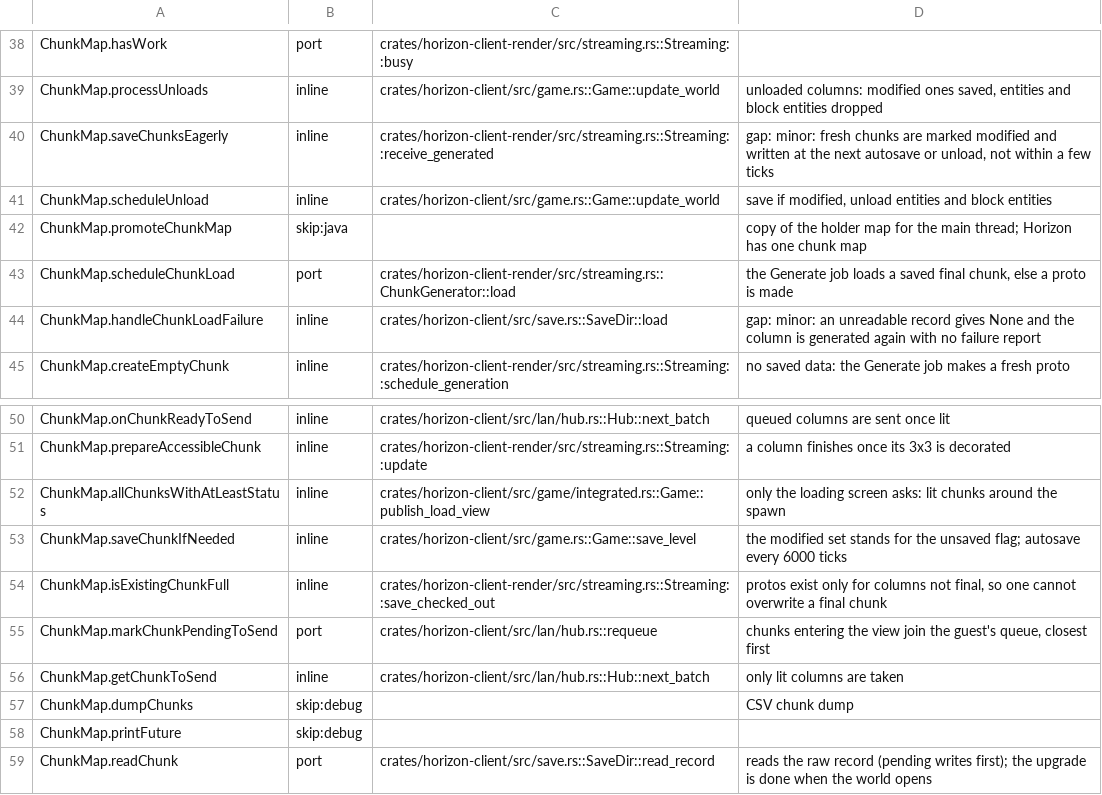
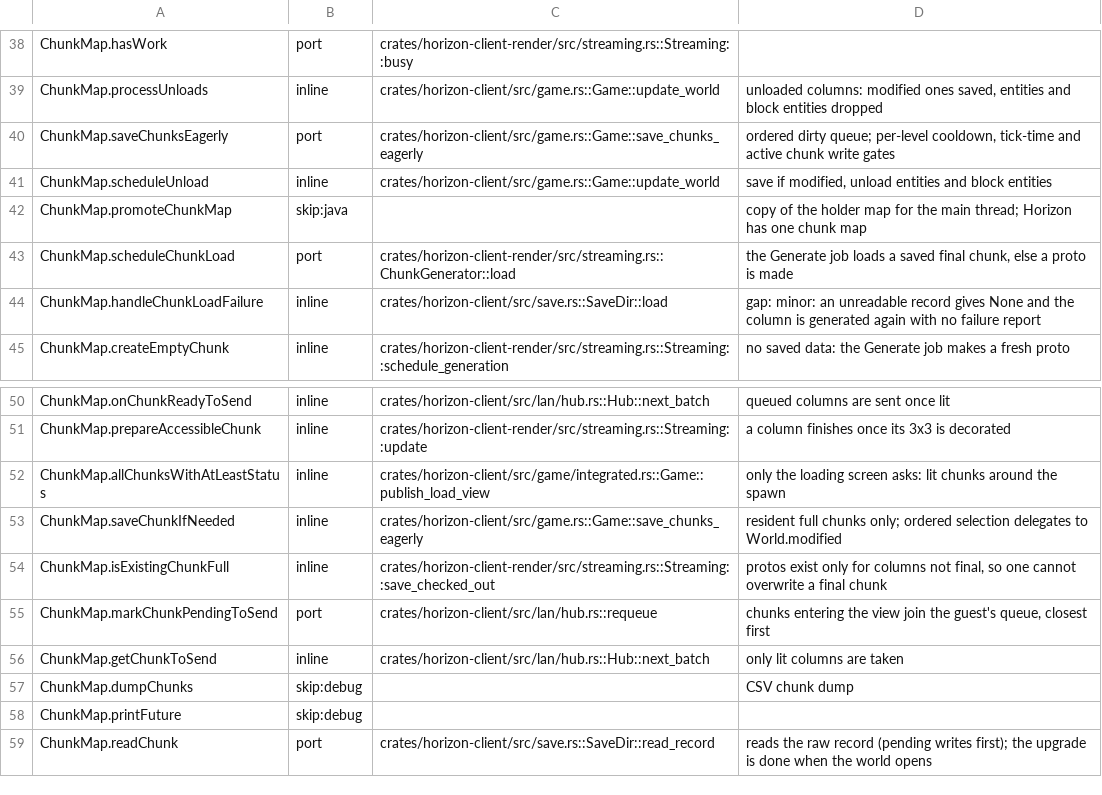
Before and after one commit to heyskylo/horizon-ios, a TSV file: tools/port_map/game-001.tsv, drawn as a sheet; only a part is shown, gaps mark what is left out.

```diff
--- a/tools/port_map/game-001.tsv
+++ b/tools/port_map/game-001.tsv
@@ -39,3 +39,3 @@ ChunkMap.hasWork	port	crates/horizon-client-render/src/streaming.rs::Streaming::
 ChunkMap.processUnloads	inline	crates/horizon-client/src/game.rs::Game::update_world	unloaded columns: modified ones saved, entities and block entities dropped
-ChunkMap.saveChunksEagerly	inline	crates/horizon-client-render/src/streaming.rs::Streaming::receive_generated	gap: minor: fresh chunks are marked modified and written at the next autosave or unload, not within a few ticks
+ChunkMap.saveChunksEagerly	port	crates/horizon-client/src/game.rs::Game::save_chunks_eagerly	ordered dirty queue; per-level cooldown, tick-time and active chunk write gates
 ChunkMap.scheduleUnload	inline	crates/horizon-client/src/game.rs::Game::update_world	save if modified, unload entities and block entities
@@ -52,3 +52,3 @@ ChunkMap.prepareAccessibleChunk	inline	crates/horizon-client-render/src/streamin
 ChunkMap.allChunksWithAtLeastStatus	inline	crates/horizon-client/src/game/integrated.rs::Game::publish_load_view	only the loading screen asks: lit chunks around the spawn
-ChunkMap.saveChunkIfNeeded	inline	crates/horizon-client/src/game.rs::Game::save_level	the modified set stands for the unsaved flag; autosave every 6000 ticks
+ChunkMap.saveChunkIfNeeded	inline	crates/horizon-client/src/game.rs::Game::save_chunks_eagerly	resident full chunks only; ordered selection delegates to World.modified
 ChunkMap.isExistingChunkFull	inline	crates/horizon-client-render/src/streaming.rs::Streaming::save_checked_out	protos exist only for columns not final, so one cannot overwrite a final chunk
```
Also changed, not shown: 7 other files.
